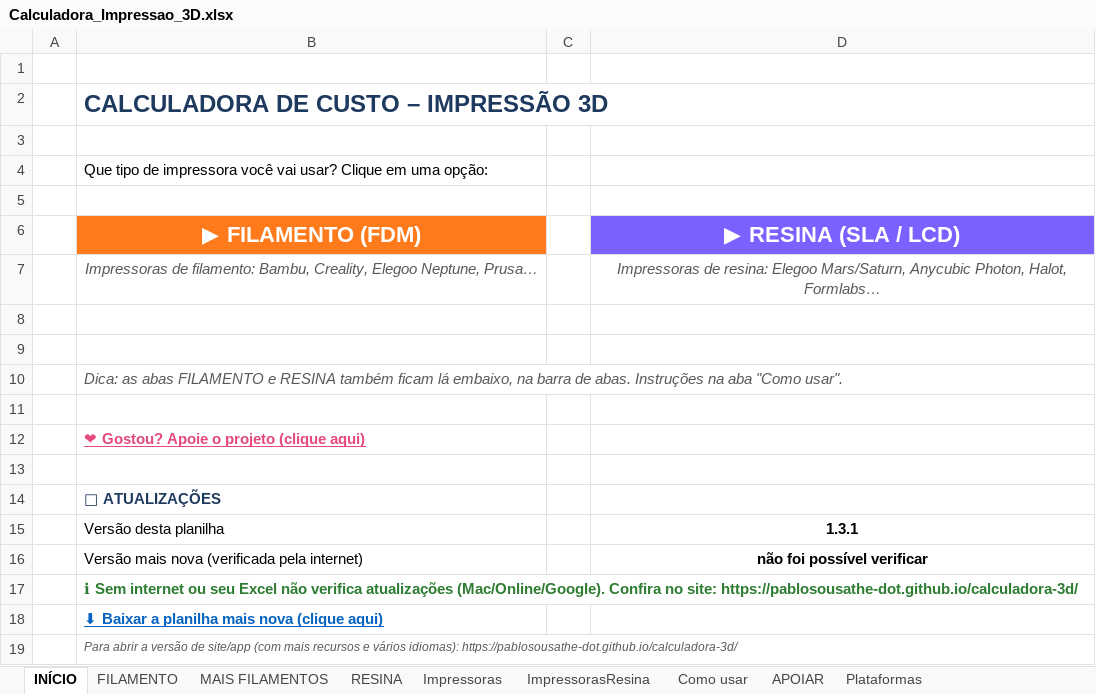
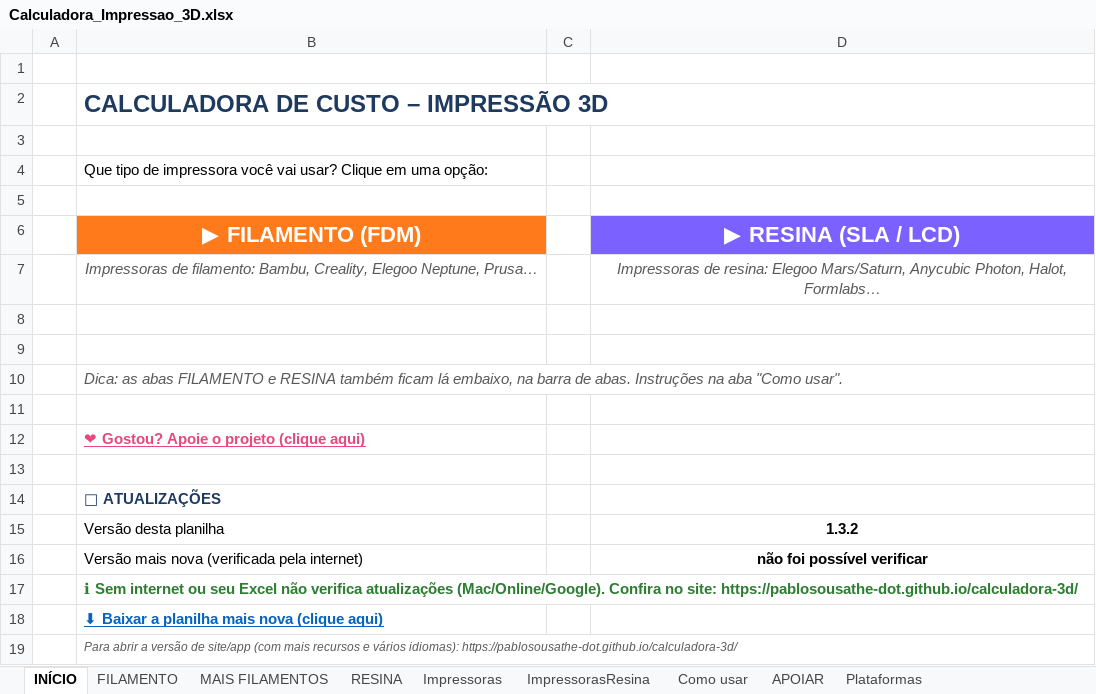
Before and after one commit to pablosousathe-dot/calculadora-3d, an Excel workbook: Calculadora_Impressao_3D.xlsx, sheet INÍCIO, drawn as a sheet; values as stored, in another font and other column widths than the file's, no borders; the diff names each change by its address in the sheet, - before the commit and + after, or states it on an @@ line.

```diff
--- a/Calculadora_Impressao_3D.xlsx (sheet INÍCIO)
+++ b/Calculadora_Impressao_3D.xlsx (sheet INÍCIO)
-D15 (▶ RESINA (SLA / LCD)): 1.3.1
+D15 (▶ RESINA (SLA / LCD)): 1.3.2
```
Also changed, not shown: sheet FILAMENTO, sheet RESINA, sheet Como usar, 3 other files.
